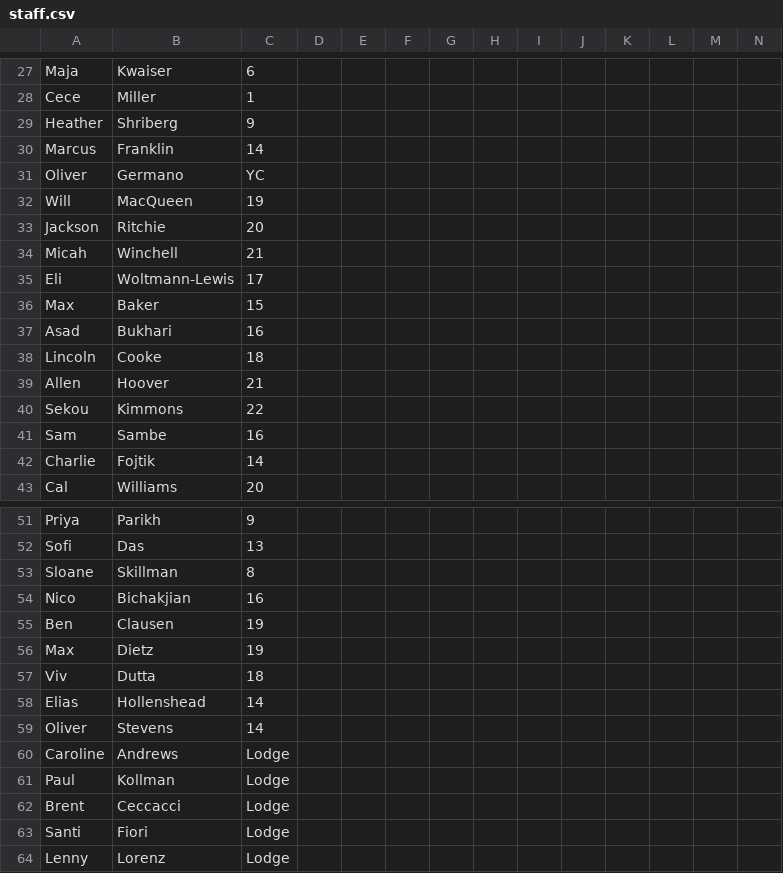
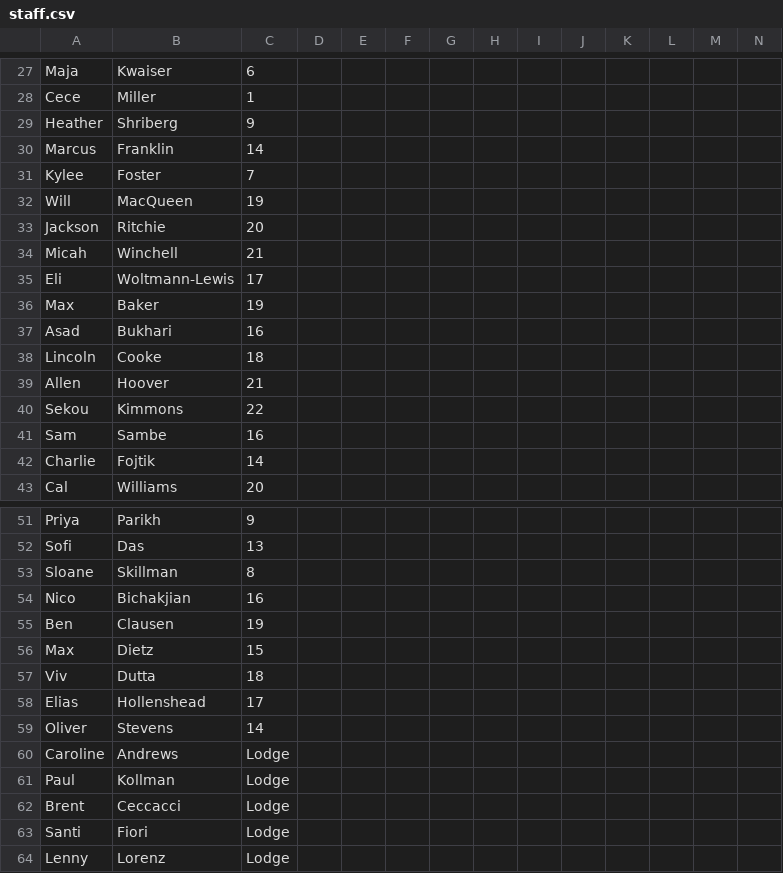
Before and after one commit to agreatquestion/agreatquestion.github.io, a CSV file: csv/staff.csv, drawn as a sheet; only a part is shown, gaps mark what is left out; removed rows and columns are numbered as before the commit, all else as after; rows hold the shown columns only; the diff names each change by its address in the sheet, - before the commit and + after, or states it on an @@ line.

```diff
--- a/csv/staff.csv
+++ b/csv/staff.csv
-row 31: Oliver | Germano | YC
+row 31: Kylee | Foster | 7
-C36: 15
+C36: 19
-C56: 19
+C56: 15
-C58: 14
+C58: 17
```
Also changed, not shown: 1 other file.
